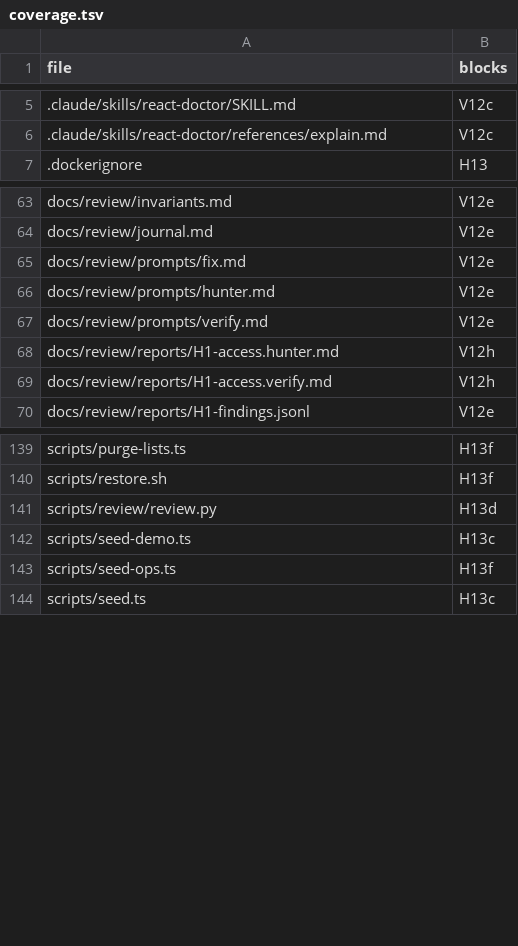
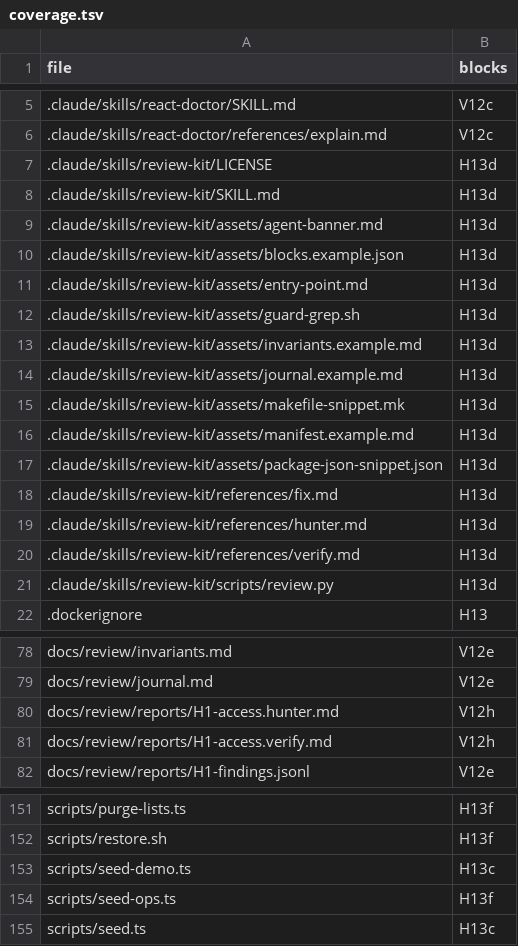
Before and after one commit to mikey-semy/setfork-app, a TSV file: docs/review/coverage.tsv, drawn as a sheet; only a part is shown, gaps mark what is left out; removed rows and columns are numbered as before the commit, all else as after; the diff covers the shown part only; the diff names each change by its address in the sheet, - before the commit and + after, or states it on an @@ line.

```diff
--- a/docs/review/coverage.tsv
+++ b/docs/review/coverage.tsv
+row 7: .claude/skills/review-kit/LICENSE | H13d
+row 8: .claude/skills/review-kit/SKILL.md | H13d
+row 9: .claude/skills/review-kit/assets/agent-banner.md | H13d
+row 10: .claude/skills/review-kit/assets/blocks.example.json | H13d
+row 11: .claude/skills/review-kit/assets/entry-point.md | H13d
+row 12: .claude/skills/review-kit/assets/guard-grep.sh | H13d
+row 13: .claude/skills/review-kit/assets/invariants.example.md | H13d
+row 14: .claude/skills/review-kit/assets/journal.example.md | H13d
+row 15: .claude/skills/review-kit/assets/makefile-snippet.mk | H13d
+row 16: .claude/skills/review-kit/assets/manifest.example.md | H13d
+row 17: .claude/skills/review-kit/assets/package-json-snippet.json | H13d
+row 18: .claude/skills/review-kit/references/fix.md | H13d
+row 19: .claude/skills/review-kit/references/hunter.md | H13d
+row 20: .claude/skills/review-kit/references/verify.md | H13d
+row 21: .claude/skills/review-kit/scripts/review.py | H13d
-row 65: docs/review/prompts/fix.md | V12e
-row 66: docs/review/prompts/hunter.md | V12e
-row 67: docs/review/prompts/verify.md | V12e
-row 141: scripts/review/review.py | H13d
```
Also changed, not shown: 1 added row elsewhere in this file, 19 other files.
